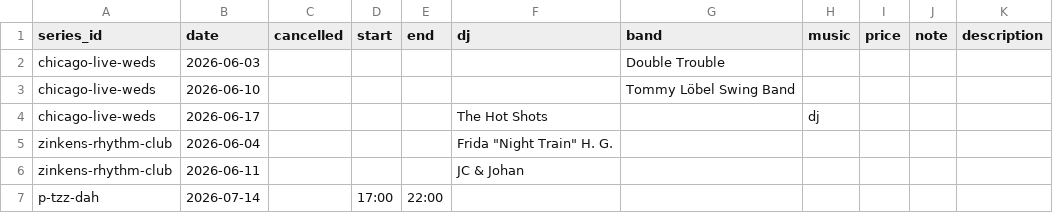
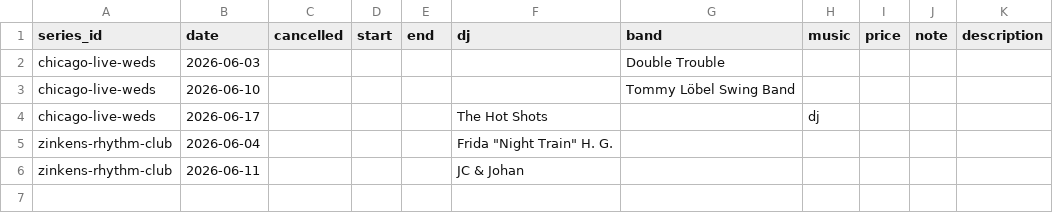
Before and after one commit to ranveeraggarwal/swsthlm, a CSV file: data/exceptions.csv, drawn as a sheet.

```diff
--- a/data/exceptions.csv
+++ b/data/exceptions.csv
@@ -6,2 +6 @@ zinkens-rhythm-club,2026-06-04,,,,"Frida ""Night Train"" H. G.",,,,,
 zinkens-rhythm-club,2026-06-11,,,,JC & Johan,,,,,
-p-tzz-dah,2026-07-14,,17:00,22:00,,,,,
```
Also changed, not shown: 2 other files.
